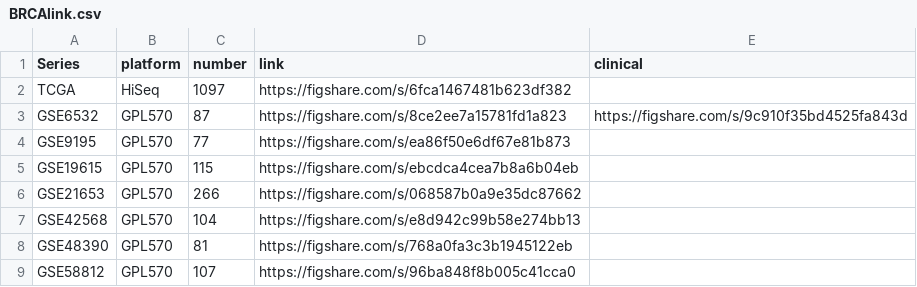
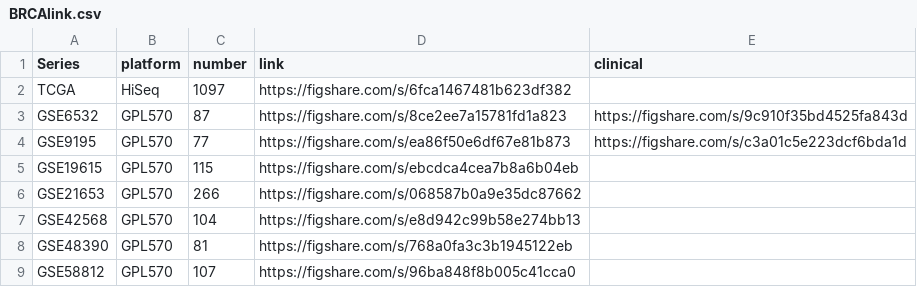
Before and after one commit to cpdong/public, a CSV file: data/CAN-EXP/BRCA/BRCAlink.csv, drawn as a sheet; only a part is shown.

Commit message:
Update BRCAlink.csv

```diff
--- a/data/CAN-EXP/BRCA/BRCAlink.csv
+++ b/data/CAN-EXP/BRCA/BRCAlink.csv
@@ -3,3 +3,3 @@ TCGA,HiSeq,1097,https://figshare.com/s/6fca1467481b623df382,
 GSE6532,GPL570,87,https://figshare.com/s/8ce2ee7a15781fd1a823,https://figshare.com/s/9c910f35bd4525fa843d
-GSE9195,GPL570,77,https://figshare.com/s/ea86f50e6df67e81b873,
+GSE9195,GPL570,77,https://figshare.com/s/ea86f50e6df67e81b873,https://figshare.com/s/c3a01c5e223dcf6bda1d
 GSE19615,GPL570,115,https://figshare.com/s/ebcdca4cea7b8a6b04eb,
```
